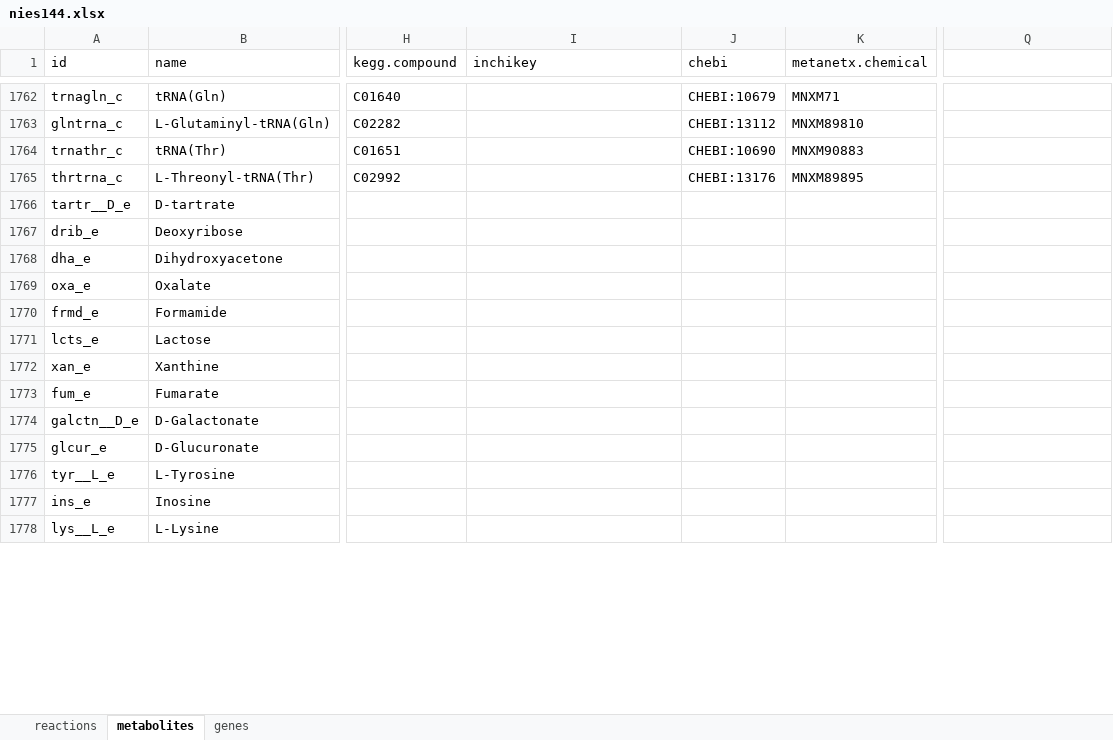
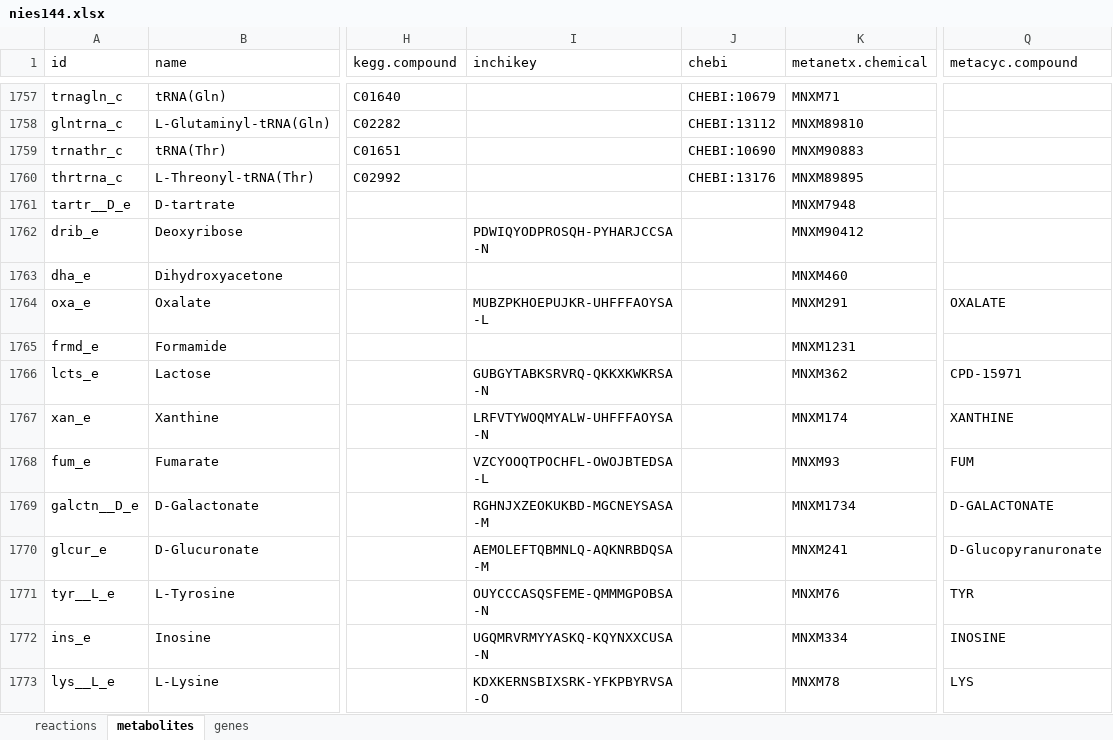
Before and after one commit to asaldivar93/haematococcus_lacustris, an Excel workbook: models/draft/v0.0.4/nies144/nies144.xlsx, sheet metabolites, drawn as a sheet; only a part is shown, gaps mark what is left out; values as stored, in another font and other column widths than the file's, no borders; table styles not drawn; addresses are those after the commit; the diff covers the shown part only; the diff names each change by its address in the sheet, - before the commit and + after, or states it on an @@ line.

```diff
--- a/models/draft/v0.0.4/nies144/nies144.xlsx (sheet metabolites)
+++ b/models/draft/v0.0.4/nies144/nies144.xlsx (sheet metabolites)
-Q1: (empty)
+Q1: metacyc.compound
-K1761 (metanetx.chemical): (empty)
+K1761 (metanetx.chemical): MNXM7948
-I1762 (inchikey): (empty)
+I1762 (inchikey): PDWIQYODPROSQH-PYHARJCCSA-N
-K1762 (metanetx.chemical): (empty)
+K1762 (metanetx.chemical): MNXM90412
-K1763 (metanetx.chemical): (empty)
+K1763 (metanetx.chemical): MNXM460
-I1764 (inchikey): (empty)
+I1764 (inchikey): MUBZPKHOEPUJKR-UHFFFAOYSA-L
-K1764 (metanetx.chemical): (empty)
+K1764 (metanetx.chemical): MNXM291
-Q1764 (metacyc.compound): (empty)
+Q1764 (metacyc.compound): OXALATE
-K1765 (metanetx.chemical): (empty)
+K1765 (metanetx.chemical): MNXM1231
-I1766 (inchikey): (empty)
+I1766 (inchikey): GUBGYTABKSRVRQ-QKKXKWKRSA-N
-K1766 (metanetx.chemical): (empty)
+K1766 (metanetx.chemical): MNXM362
-Q1766 (metacyc.compound): (empty)
+Q1766 (metacyc.compound): CPD-15971
-I1767 (inchikey): (empty)
+I1767 (inchikey): LRFVTYWOQMYALW-UHFFFAOYSA-N
-K1767 (metanetx.chemical): (empty)
+K1767 (metanetx.chemical): MNXM174
-Q1767 (metacyc.compound): (empty)
+Q1767 (metacyc.compound): XANTHINE
-I1768 (inchikey): (empty)
+I1768 (inchikey): VZCYOOQTPOCHFL-OWOJBTEDSA-L
-K1768 (metanetx.chemical): (empty)
+K1768 (metanetx.chemical): MNXM93
-Q1768 (metacyc.compound): (empty)
+Q1768 (metacyc.compound): FUM
-I1769 (inchikey): (empty)
+I1769 (inchikey): RGHNJXZEOKUKBD-MGCNEYSASA-M
-K1769 (metanetx.chemical): (empty)
+K1769 (metanetx.chemical): MNXM1734
-Q1769 (metacyc.compound): (empty)
+Q1769 (metacyc.compound): D-GALACTONATE
-I1770 (inchikey): (empty)
+I1770 (inchikey): AEMOLEFTQBMNLQ-AQKNRBDQSA-M
-K1770 (metanetx.chemical): (empty)
+K1770 (metanetx.chemical): MNXM241
-Q1770 (metacyc.compound): (empty)
+Q1770 (metacyc.compound): D-Glucopyranuronate
-I1771 (inchikey): (empty)
+I1771 (inchikey): OUYCCCASQSFEME-QMMMGPOBSA-N
-K1771 (metanetx.chemical): (empty)
+K1771 (metanetx.chemical): MNXM76
-Q1771 (metacyc.compound): (empty)
+Q1771 (metacyc.compound): TYR
-I1772 (inchikey): (empty)
+I1772 (inchikey): UGQMRVRMYYASKQ-KQYNXXCUSA-N
-K1772 (metanetx.chemical): (empty)
+K1772 (metanetx.chemical): MNXM334
-Q1772 (metacyc.compound): (empty)
+Q1772 (metacyc.compound): INOSINE
-I1773 (inchikey): (empty)
+I1773 (inchikey): KDXKERNSBIXSRK-YFKPBYRVSA-O
-K1773 (metanetx.chemical): (empty)
+K1773 (metanetx.chemical): MNXM78
-Q1773 (metacyc.compound): (empty)
+Q1773 (metacyc.compound): LYS
```
Also changed, not shown: 17 added rows, 10 removed rows, 299 edited cells and cell formats elsewhere in this sheet, sheet reactions, sheet genes, hidden cells, 35 other files.
